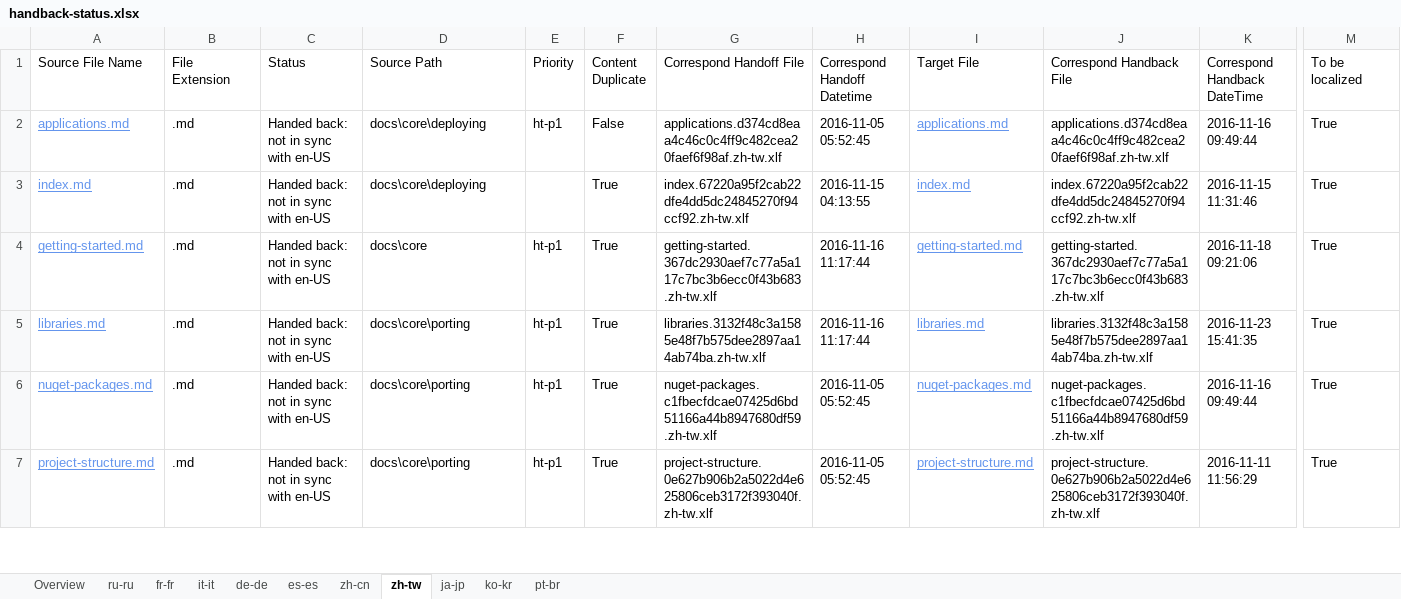
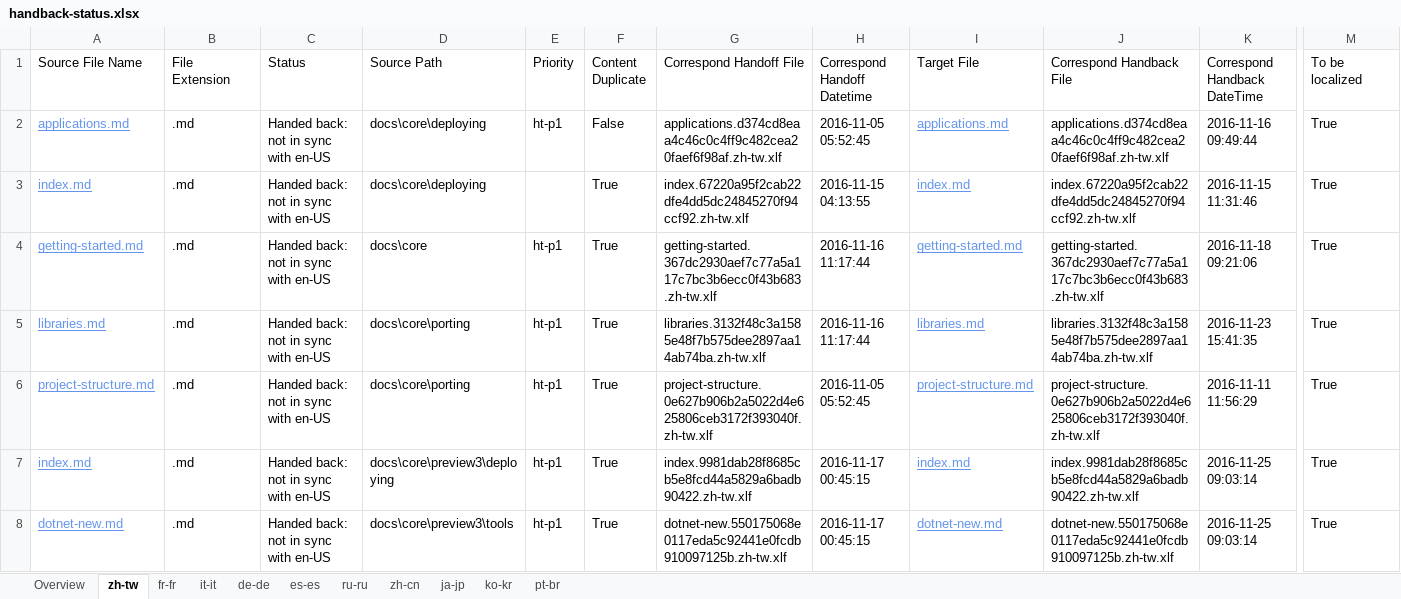
Before and after one commit to openpublishoperation/docs.handback, an Excel workbook: ol-handback/dotnet/docs/master/handback-status.xlsx, sheet zh-tw, drawn as a sheet; only a part is shown, gaps mark what is left out; values as stored, in another font and other column widths than the file's, no borders; table styles not drawn; removed rows and columns are numbered as before the commit, all else as after; rows hold the shown columns only; the diff covers the shown part only; the diff names each change by its address in the sheet, - before the commit and + after, or states it on an @@ line.

```diff
--- a/ol-handback/dotnet/docs/master/handback-status.xlsx (sheet zh-tw)
+++ b/ol-handback/dotnet/docs/master/handback-status.xlsx (sheet zh-tw)
@@ sheet tab order changed: Overview | zh-tw | fr-fr | it-it | de-de | es-es | ru-ru | zh-cn | ja-jp | ko-kr | pt-br @@
-row 6: nuget-packages.md | .md | Handed back: not in sync with en-US | docs\core\porting | ht-p1 | True | nuget-packages.c1fbecfdcae07425d6bd51166a44b8947680df59.zh-tw.xlf | 2016-11-05 05:52:45 | nuget-packages.md | nuget-packages.c1fbecfdcae07425d6bd51166a44b8947680df59.zh-tw.xlf | 2016-11-16 09:49:44 | True
+row 7: index.md | .md | Handed back: not in sync with en-US | docs\core\preview3\deploying | ht-p1 | True | index.9981dab28f8685cb5e8fcd44a5829a6badb90422.zh-tw.xlf | 2016-11-17 00:45:15 | index.md | index.9981dab28f8685cb5e8fcd44a5829a6badb90422.zh-tw.xlf | 2016-11-25 09:03:14 | True
+row 8: dotnet-new.md | .md | Handed back: not in sync with en-US | docs\core\preview3\tools | ht-p1 | True | dotnet-new.550175068e0117eda5c92441e0fcdb910097125b.zh-tw.xlf | 2016-11-17 00:45:15 | dotnet-new.md | dotnet-new.550175068e0117eda5c92441e0fcdb910097125b.zh-tw.xlf | 2016-11-25 09:03:14 | True
```
Also changed, not shown: 7 added rows elsewhere in this sheet, sheet Overview, ol-handback/dotnet/docs/master/localization-status.xlsx.
